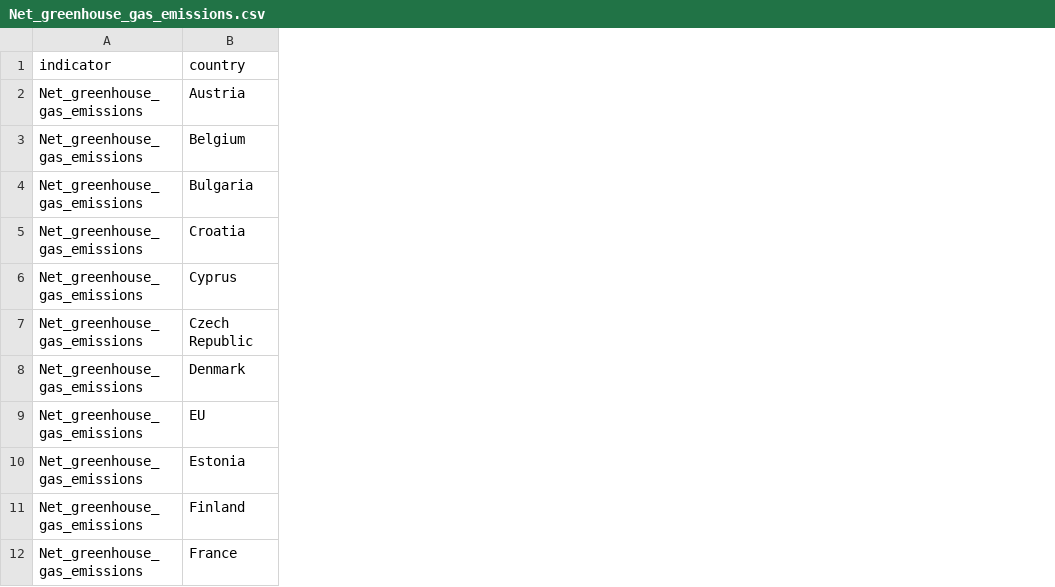
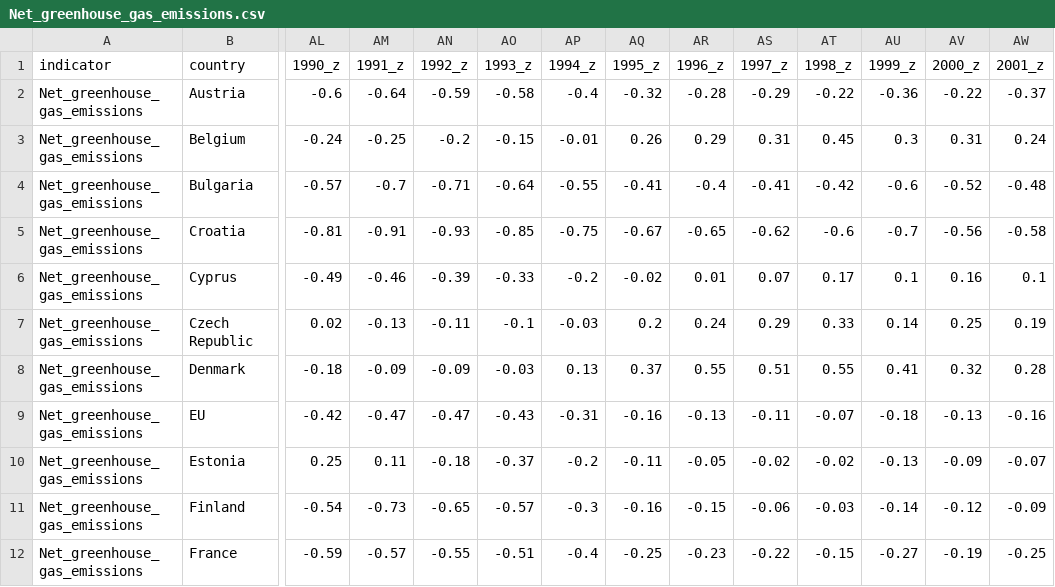
Before and after one commit to mozartfish/DH2321-Final-Project, a CSV file: eu-vis-app/src/data/Net_greenhouse_gas_emissions.csv, drawn as a sheet; only a part is shown, gaps mark what is left out; the diff covers the shown part only; the diff names each change by its address in the sheet, - before the commit and + after, or states it on an @@ line.

```diff
--- a/eu-vis-app/src/data/Net_greenhouse_gas_emissions.csv
+++ b/eu-vis-app/src/data/Net_greenhouse_gas_emissions.csv
+column AL, rows 1-12: 1990_z | -0.6 | -0.24 | -0.57 | -0.81 | -0.49 | 0.02 | -0.18 | -0.42 | 0.25 | -0.54 | -0.59
+column AM, rows 1-12: 1991_z | -0.64 | -0.25 | -0.7 | -0.91 | -0.46 | -0.13 | -0.09 | -0.47 | 0.11 | -0.73 | -0.57
+column AN, rows 1-12: 1992_z | -0.59 | -0.2 | -0.71 | -0.93 | -0.39 | -0.11 | -0.09 | -0.47 | -0.18 | -0.65 | -0.55
+column AO, rows 1-12: 1993_z | -0.58 | -0.15 | -0.64 | -0.85 | -0.33 | -0.1 | -0.03 | -0.43 | -0.37 | -0.57 | -0.51
+column AP, rows 1-12: 1994_z | -0.4 | -0.01 | -0.55 | -0.75 | -0.2 | -0.03 | 0.13 | -0.31 | -0.2 | -0.3 | -0.4
+column AQ, rows 1-12: 1995_z | -0.32 | 0.26 | -0.41 | -0.67 | -0.02 | 0.2 | 0.37 | -0.16 | -0.11 | -0.16 | -0.25
+column AR, rows 1-12: 1996_z | -0.28 | 0.29 | -0.4 | -0.65 | 0.01 | 0.24 | 0.55 | -0.13 | -0.05 | -0.15 | -0.23
+column AS, rows 1-12: 1997_z | -0.29 | 0.31 | -0.41 | -0.62 | 0.07 | 0.29 | 0.51 | -0.11 | -0.02 | -0.06 | -0.22
+column AT, rows 1-12: 1998_z | -0.22 | 0.45 | -0.42 | -0.6 | 0.17 | 0.33 | 0.55 | -0.07 | -0.02 | -0.03 | -0.15
+column AU, rows 1-12: 1999_z | -0.36 | 0.3 | -0.6 | -0.7 | 0.1 | 0.14 | 0.41 | -0.18 | -0.13 | -0.14 | -0.27
+column AV, rows 1-12: 2000_z | -0.22 | 0.31 | -0.52 | -0.56 | 0.16 | 0.25 | 0.32 | -0.13 | -0.09 | -0.12 | -0.19
+column AW, rows 1-12: 2001_z | -0.37 | 0.24 | -0.48 | -0.58 | 0.1 | 0.19 | 0.28 | -0.16 | -0.07 | -0.09 | -0.25
```
Also changed, not shown: 21 added columns and 3 edited cells elsewhere in this file, eu-vis-app/src/data/Drought_impact_area_on_ecosystems.csv, eu-vis-app/src/data/Energy_productivity.csv, 26 other files.
